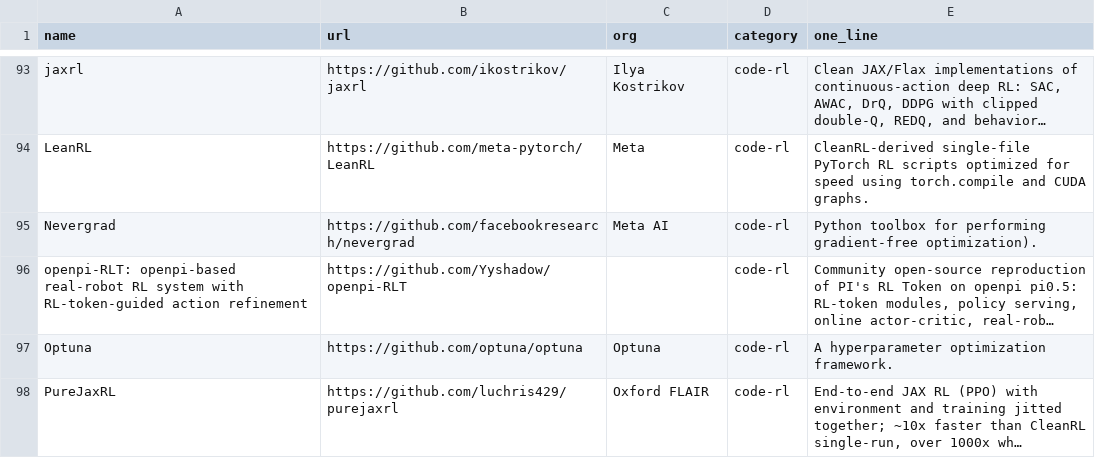
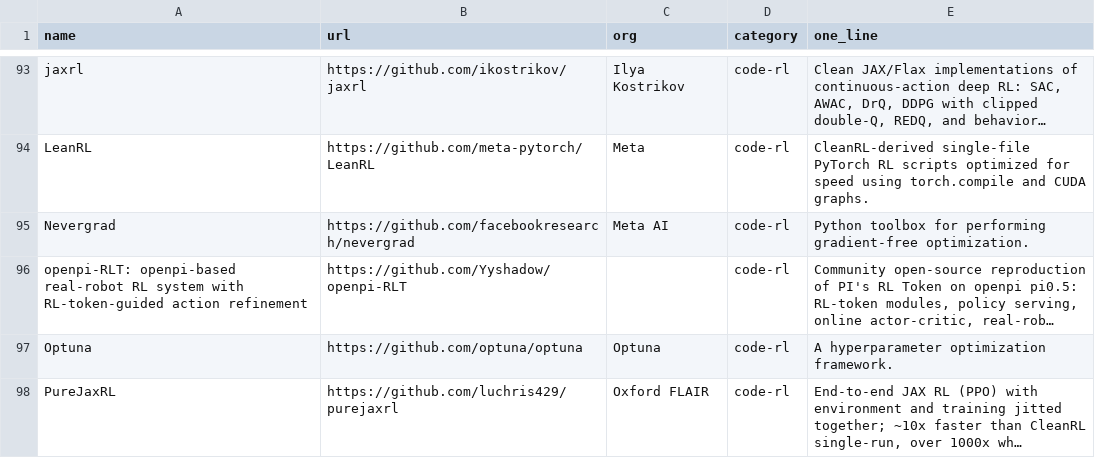
Before and after one commit to afinitus/awesome-hill-climbing, a CSV file: data/resources.csv, drawn as a sheet; only a part is shown, gaps mark what is left out; long unchanged cells end in …; the diff covers the shown part only; the diff names each change by its address in the sheet, - before the commit and + after, or states it on an @@ line.

```diff
--- a/data/resources.csv
+++ b/data/resources.csv
-E95 (one_line): …performing gradient-free optimization).
+E95 (one_line): …performing gradient-free optimization.
```
Also changed, not shown: 1 removed row and 10 edited cells elsewhere in this file, data/foundations.csv, 33 other files.
